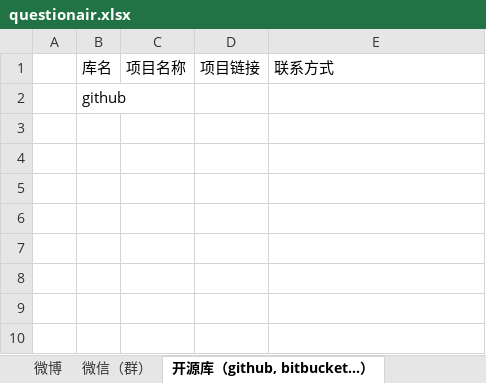
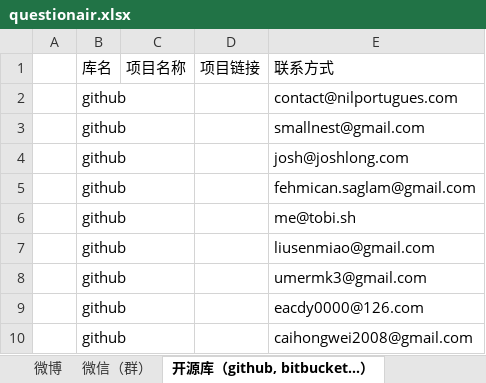
Before and after one commit to microcosmx/workspace_microservices, an Excel workbook: questionair.xlsx, sheet 开源库（github, bitbucket...）, drawn as a sheet; values as stored, in another font and other column widths than the file's, no borders; the diff names each change by its address in the sheet, - before the commit and + after, or states it on an @@ line.

```diff
--- a/questionair.xlsx (sheet 开源库（github, bitbucket...）)
+++ b/questionair.xlsx (sheet 开源库（github, bitbucket...）)
-E2: (empty)
+E2: contact@nilportugues.com
+row 3:  | github |  |  | smallnest@gmail.com
+row 4:  | github |  |  | josh@joshlong.com
+row 5:  | github |  |  | fehmican.saglam@gmail.com
+row 6:  | github |  |  | me@tobi.sh
+row 7:  | github |  |  | liusenmiao@gmail.com
+row 8:  | github |  |  | umermk3@gmail.com
+row 9:  | github |  |  | eacdy0000@126.com
+row 10:  | github |  |  | caihongwei2008@gmail.com
```
Also changed, not shown: sheet 技术网站（InfoQ...）, 4 other files.
